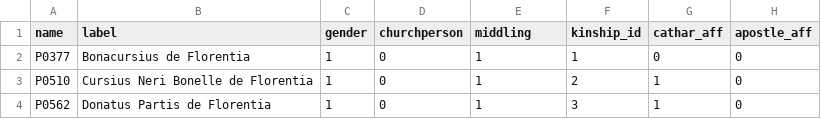
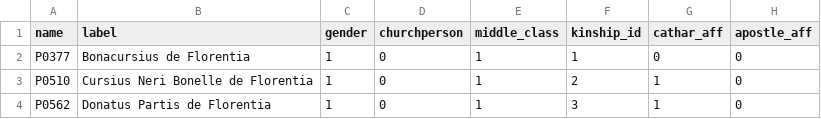
Before and after one commit to DISSINET/bologna.incr.social, a TSV file: data/df_nodes.tsv, drawn as a sheet; only a part is shown; the diff names each change by its address in the sheet, - before the commit and + after, or states it on an @@ line.

Commit message:
nodal attributes

```diff
--- a/data/df_nodes.tsv
+++ b/data/df_nodes.tsv
-E1: middling
+E1: middle_class
```
